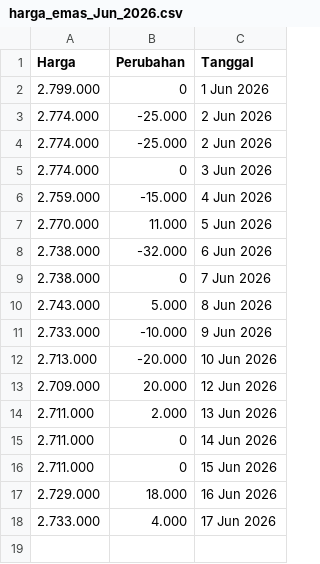
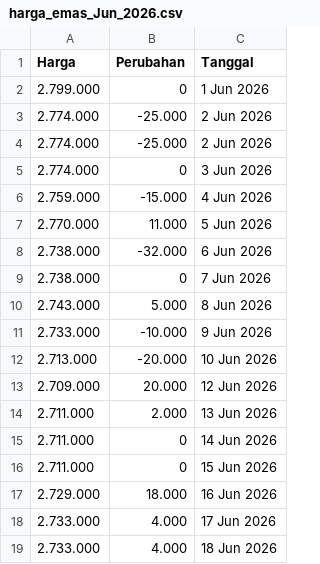
Before and after one commit to magnileat/hargaemas, a CSV file: harga_emas_Jun_2026.csv, drawn as a sheet; the diff names each change by its address in the sheet, - before the commit and + after, or states it on an @@ line.

Commit message:
Update via Shortcut

```diff
--- a/harga_emas_Jun_2026.csv
+++ b/harga_emas_Jun_2026.csv
+row 19: 2.733.000 | 4.000 | 18 Jun 2026
```
